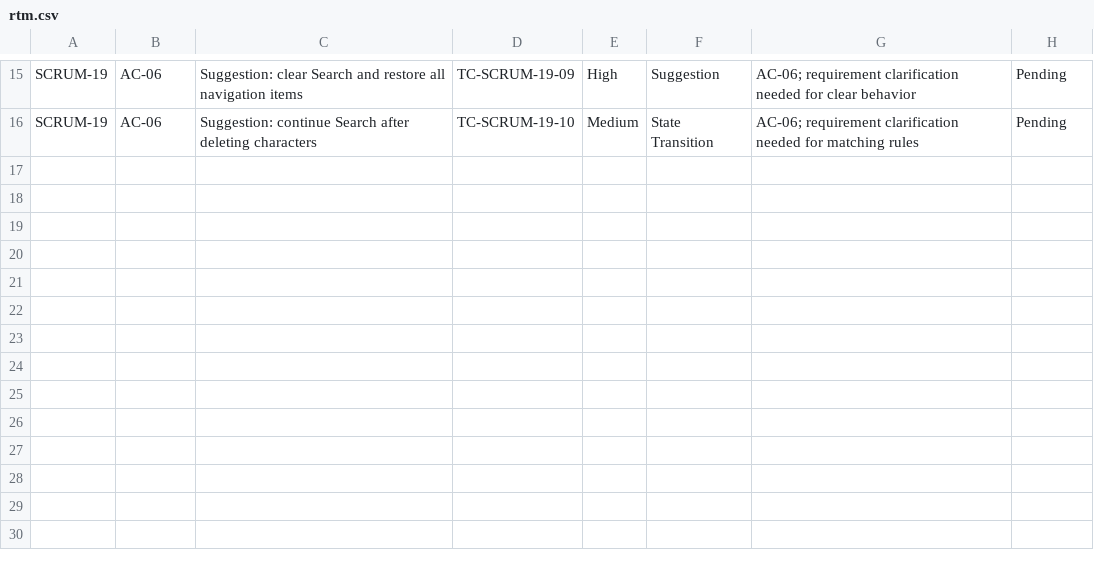
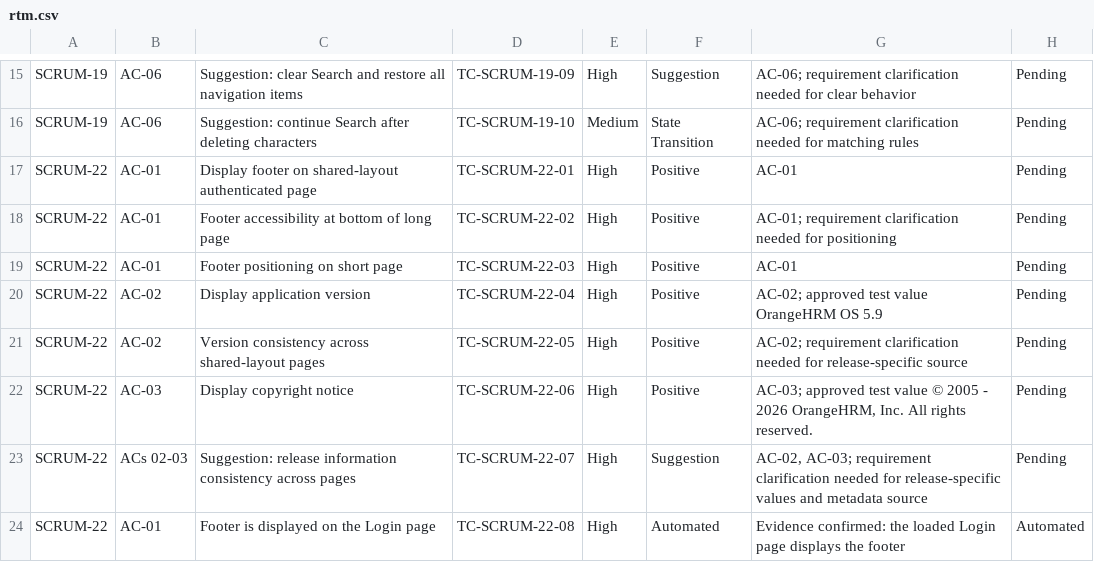
Before and after one commit to Tranghoang-learning/ai-automation-project, a CSV file: qa-artifacts/stories/rtm.csv, drawn as a sheet; only a part is shown, gaps mark what is left out; the diff names each change by its address in the sheet, - before the commit and + after, or states it on an @@ line.

Commit message:
add footer scripts

```diff
--- a/qa-artifacts/stories/rtm.csv
+++ b/qa-artifacts/stories/rtm.csv
+row 17: SCRUM-22 | AC-01 | Display footer on shared-layout authenticated page | TC-SCRUM-22-01 | High | Positive | AC-01 | Pending
+row 18: SCRUM-22 | AC-01 | Footer accessibility at bottom of long page | TC-SCRUM-22-02 | High | Positive | AC-01; requirement clarification needed for positioning | Pending
+row 19: SCRUM-22 | AC-01 | Footer positioning on short page | TC-SCRUM-22-03 | High | Positive | AC-01 | Pending
+row 20: SCRUM-22 | AC-02 | Display application version | TC-SCRUM-22-04 | High | Positive | AC-02; approved test value OrangeHRM OS 5.9 | Pending
+row 21: SCRUM-22 | AC-02 | Version consistency across shared-layout pages | TC-SCRUM-22-05 | High | Positive | AC-02; requirement clarification needed for release-specific source | Pending
+row 22: SCRUM-22 | AC-03 | Display copyright notice | TC-SCRUM-22-06 | High | Positive | AC-03; approved test value © 2005 - 2026 OrangeHRM, Inc. All rights reserved. | Pending
+row 23: SCRUM-22 | ACs 02-03 | Suggestion: release information consistency across pages | TC-SCRUM-22-07 | High | Suggestion | AC-02, AC-03; requirement clarification needed for release-specific values and metadata source | Pending
+row 24: SCRUM-22 | AC-01 | Footer is displayed on the Login page | TC-SCRUM-22-08 | High | Automated | Evidence confirmed: the loaded Login page displays the footer | Automated
```
Also changed, not shown: 8 other files.
